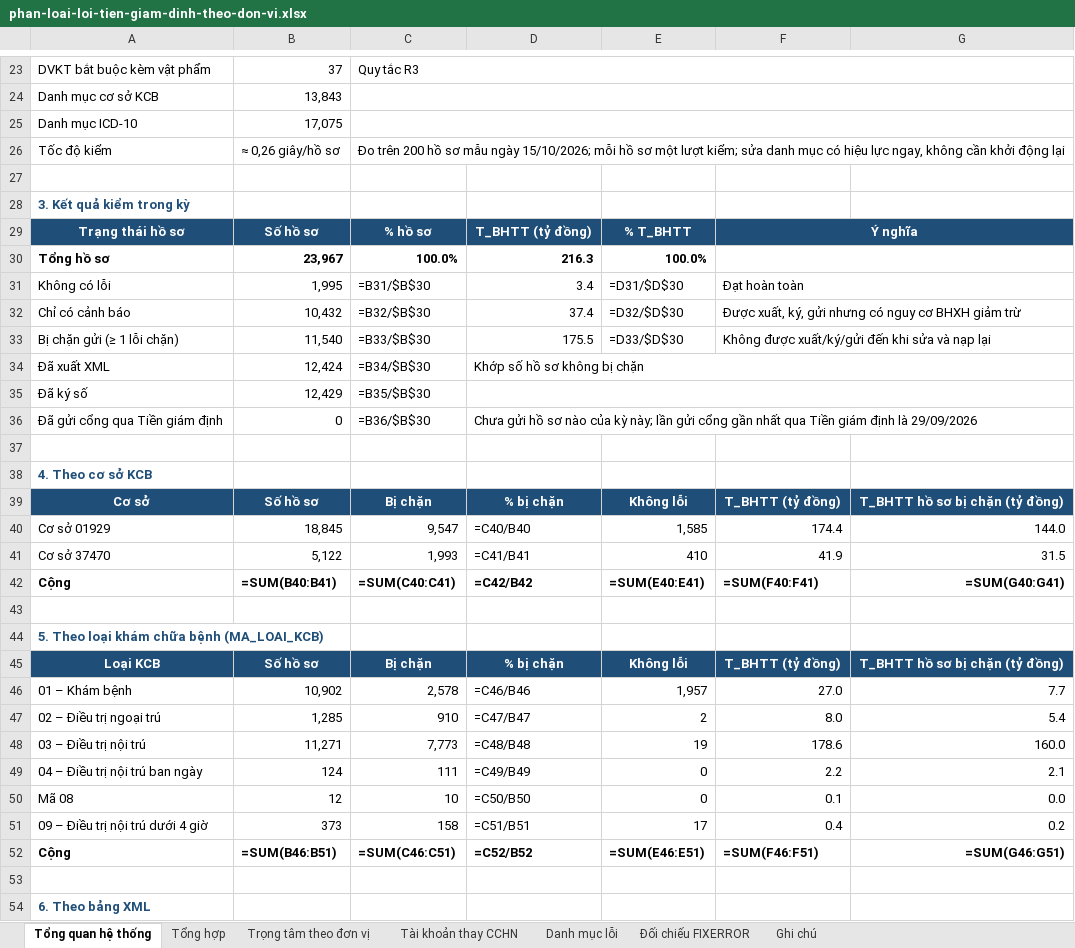
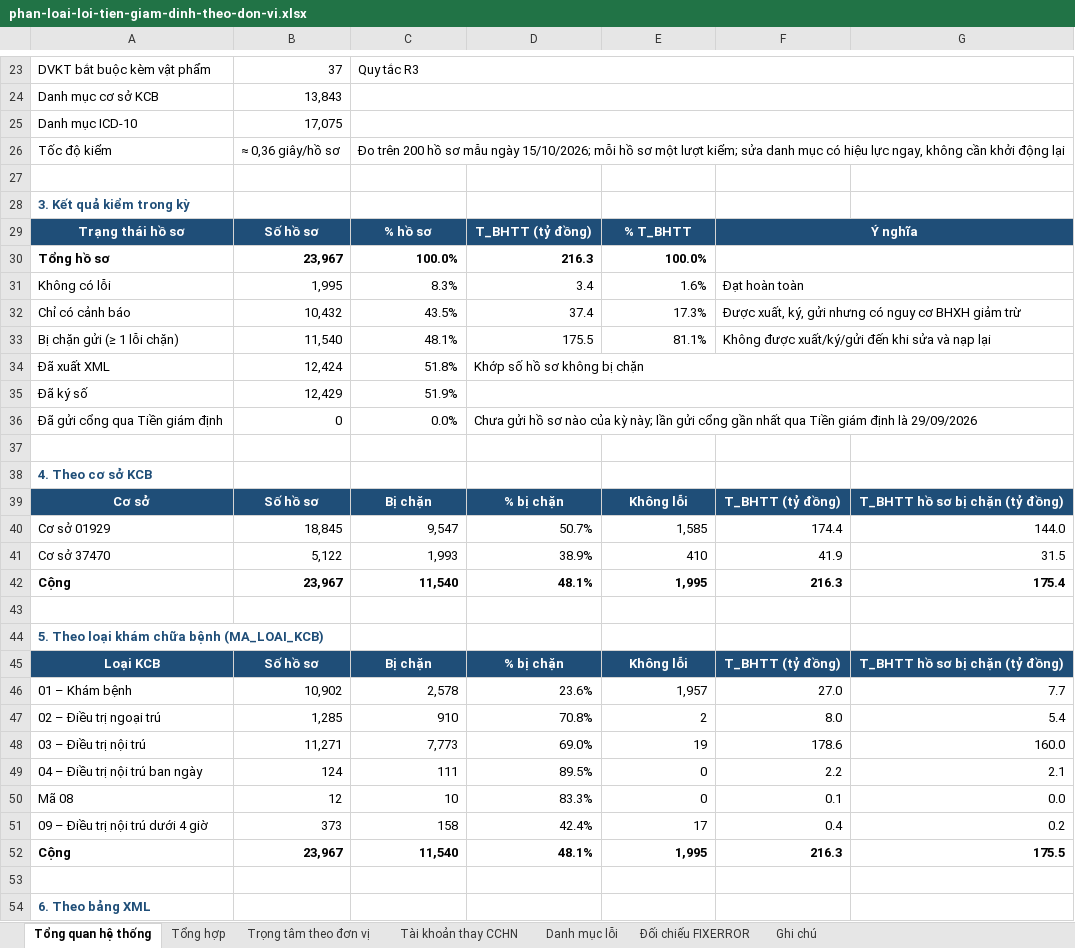
Before and after one commit to tracnn/qlbv_public, an Excel workbook: docs/hop/phan-loai-loi-tien-giam-dinh-theo-don-vi.xlsx, sheet Tổng quan hệ thống, drawn as a sheet; only a part is shown, gaps mark what is left out; values as stored, in another font and other column widths than the file's, no borders; formulas without a stored value are shown as written; removed rows and columns are numbered as before the commit, all else as after; the diff covers the shown part only; the diff names each change by its address in the sheet, - before the commit and + after, or states it on an @@ line.

```diff
--- a/docs/hop/phan-loai-loi-tien-giam-dinh-theo-don-vi.xlsx (sheet Tổng quan hệ thống)
+++ b/docs/hop/phan-loai-loi-tien-giam-dinh-theo-don-vi.xlsx (sheet Tổng quan hệ thống)
-B26: ≈ 0,26 giây/hồ sơ
+B26: ≈ 0,36 giây/hồ sơ
-G29 fill: none
+G29 fill: #1F4E78
-C31: =B31/$B$30
+C31: 8.3%
-E31: =D31/$D$30
+E31: 1.6%
-C32: =B32/$B$30
+C32: 43.5%
-E32: =D32/$D$30
+E32: 17.3%
-C33: =B33/$B$30
+C33: 48.1%
-E33: =D33/$D$30
+E33: 81.1%
-C34: =B34/$B$30
+C34: 51.8%
-C35: =B35/$B$30
+C35: 51.9%
-C36: =B36/$B$30
+C36: 0.0%
-D40: =C40/B40
+D40: 50.7%
-D41: =C41/B41
+D41: 38.9%
-row 42: Cộng | =SUM(B40:B41) | =SUM(C40:C41) | =C42/B42 | =SUM(E40:E41) | =SUM(F40:F41) | =SUM(G40:G41)
+row 42: Cộng | 23,967 | 11,540 | 48.1% | 1,995 | 216.3 | 175.4
-D46: =C46/B46
+D46: 23.6%
-D47: =C47/B47
+D47: 70.8%
-D48: =C48/B48
+D48: 69.0%
-D49: =C49/B49
+D49: 89.5%
-D50: =C50/B50
+D50: 83.3%
-D51: =C51/B51
+D51: 42.4%
-row 52: Cộng | =SUM(B46:B51) | =SUM(C46:C51) | =C52/B52 | =SUM(E46:E51) | =SUM(F46:F51) | =SUM(G46:G51)
+row 52: Cộng | 23,967 | 11,540 | 48.1% | 1,995 | 216.3 | 175.5
```
Also changed, not shown: 45 added rows, 45 removed rows, 30 edited cells and cell formats elsewhere in this sheet, sheet Đối chiếu FIXERROR, sheet Danh mục lỗi, sheet Tổng hợp, charts or pictures.
